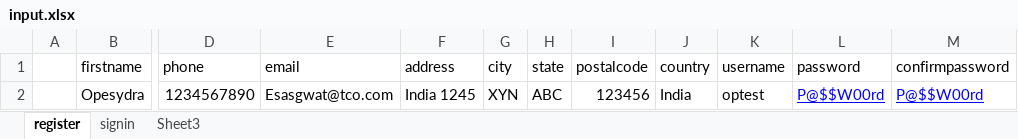
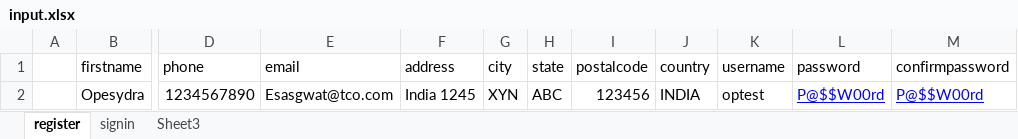
Before and after one commit to ydvnarayan/mercurynewtours, an Excel workbook: data/input.xlsx, sheet register, drawn as a sheet; only a part is shown, gaps mark what is left out; values as stored, in another font and other column widths than the file's, no borders; the diff names each change by its address in the sheet, - before the commit and + after, or states it on an @@ line.

```diff
--- a/data/input.xlsx (sheet register)
+++ b/data/input.xlsx (sheet register)
-J2 (country): India
+J2 (country): INDIA
```
Also changed, not shown: 24 other files.
